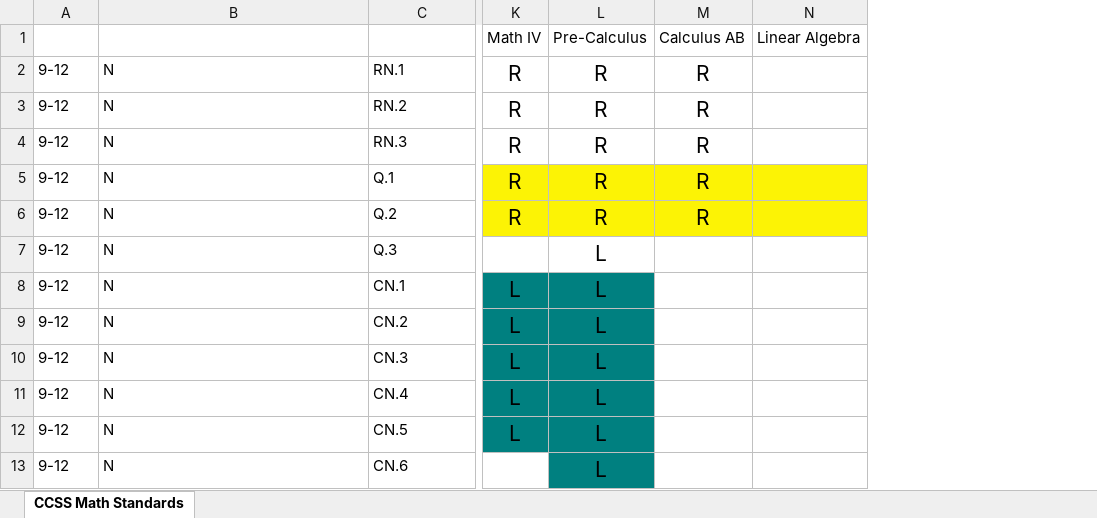
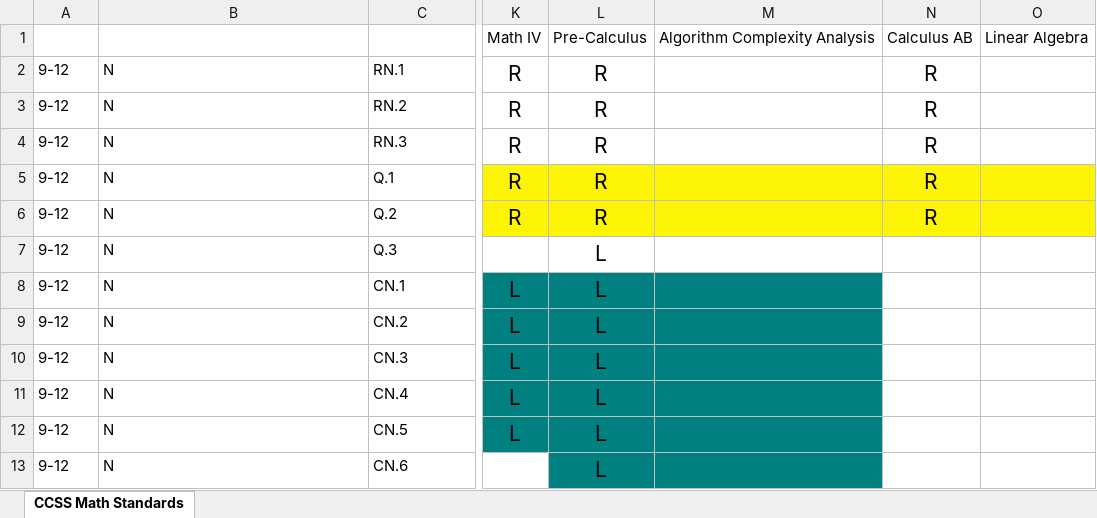
Before and after one commit to KaluEmeKalu/enuda_learn_master_curriculum_standards, an Excel workbook: Enuda Learn Curriculum Standard - Math, Data Science, Computer Science, Statistics.xlsx, sheet CCSS Math Standards, drawn as a sheet; only a part is shown, gaps mark what is left out; values as stored, in another font and other column widths than the file's, no borders; charts and pictures not drawn; the diff names each change by its address in the sheet, - before the commit and + after, or states it on an @@ line.

Commit message:
third

```diff
--- a/Enuda Learn Curriculum Standard - Math, Data Science, Computer Science, Statistics.xlsx (sheet CCSS Math Standards)
+++ b/Enuda Learn Curriculum Standard - Math, Data Science, Computer Science, Statistics.xlsx (sheet CCSS Math Standards)
+column M, row 1: Algorithm Complexity Analysis
```
